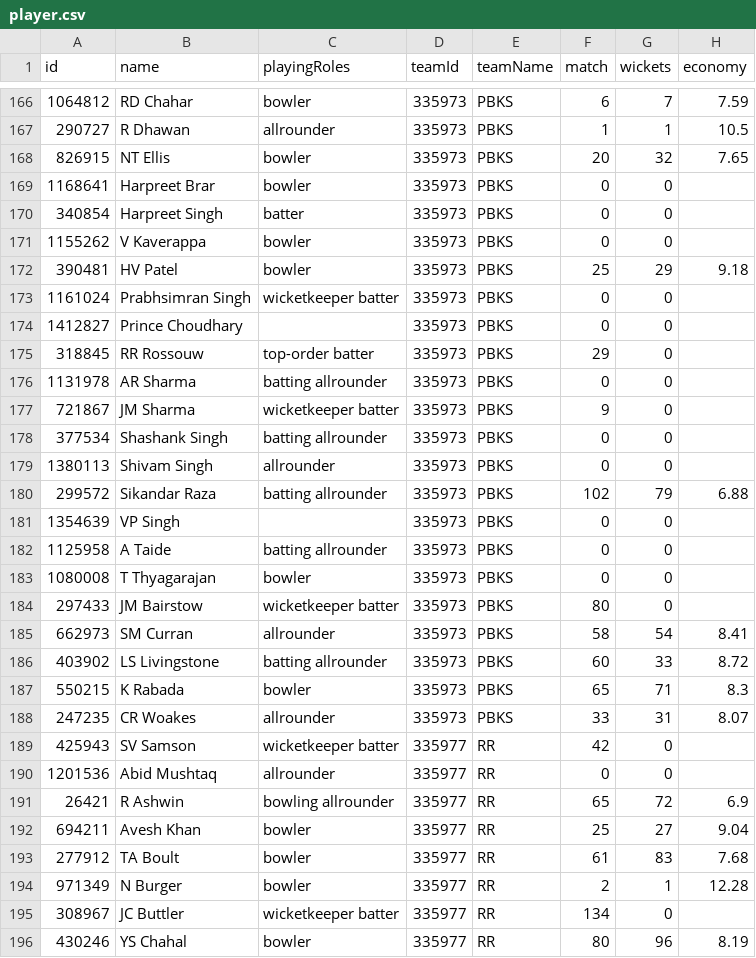
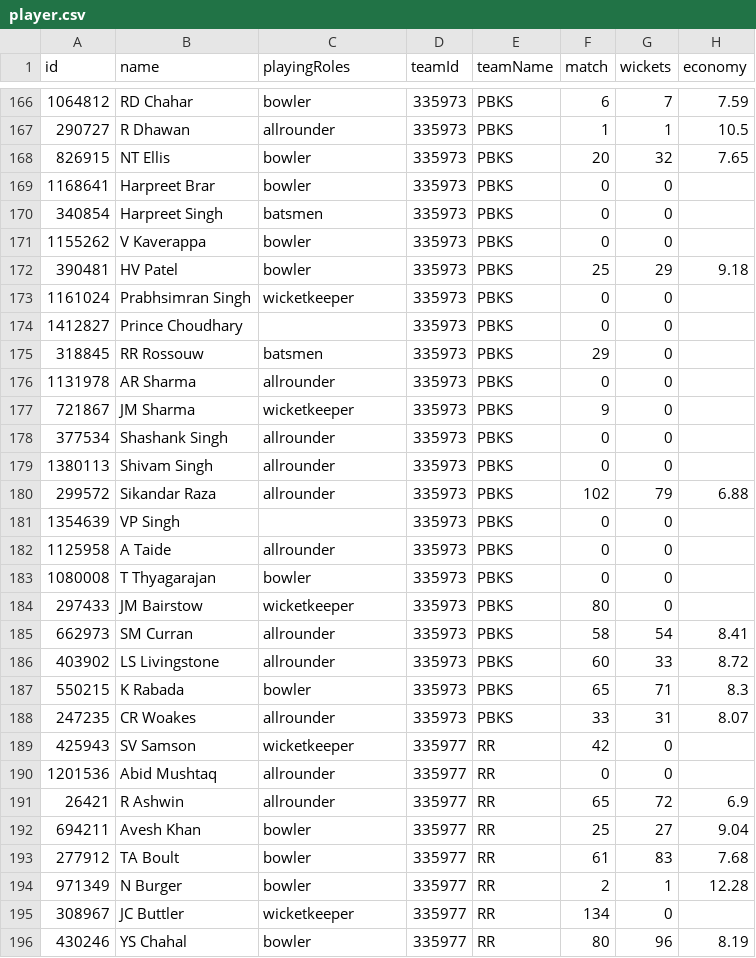
Before and after one commit to prabhatkumar01/fantasy_team_recommendation, a CSV file: player.csv, drawn as a sheet; only a part is shown, gaps mark what is left out; the diff covers the shown part only; the diff names each change by its address in the sheet, - before the commit and + after, or states it on an @@ line.

```diff
--- a/player.csv
+++ b/player.csv
-C170 (playingRoles): batter
+C170 (playingRoles): batsmen
-C173 (playingRoles): wicketkeeper batter
+C173 (playingRoles): wicketkeeper
-C175 (playingRoles): top-order batter
+C175 (playingRoles): batsmen
-C176 (playingRoles): batting allrounder
+C176 (playingRoles): allrounder
-C177 (playingRoles): wicketkeeper batter
+C177 (playingRoles): wicketkeeper
-C178 (playingRoles): batting allrounder
+C178 (playingRoles): allrounder
-C180 (playingRoles): batting allrounder
+C180 (playingRoles): allrounder
-C182 (playingRoles): batting allrounder
+C182 (playingRoles): allrounder
-C184 (playingRoles): wicketkeeper batter
+C184 (playingRoles): wicketkeeper
-C186 (playingRoles): batting allrounder
+C186 (playingRoles): allrounder
-C189 (playingRoles): wicketkeeper batter
+C189 (playingRoles): wicketkeeper
-C191 (playingRoles): bowling allrounder
+C191 (playingRoles): allrounder
-C195 (playingRoles): wicketkeeper batter
+C195 (playingRoles): wicketkeeper
```
Also changed, not shown: 102 edited cells elsewhere in this file, ground.csv, 7 other files.
